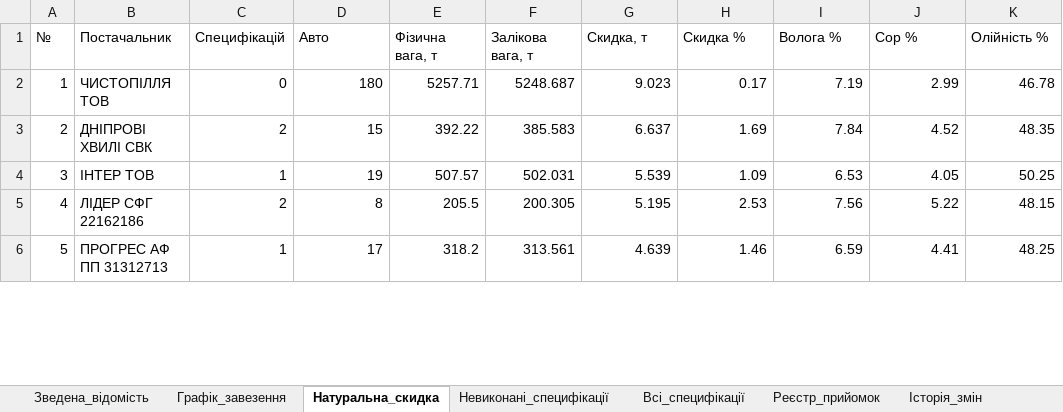
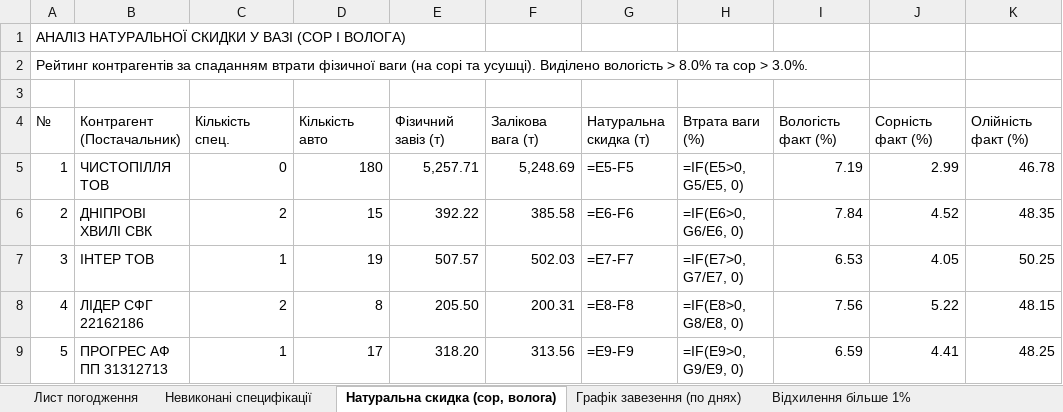
Before and after one commit to bublik3602/Dashbord-Api08, an Excel workbook: database/Лист_погодження.xlsx, sheet Натуральна скидка (сор, волога), drawn as a sheet; only a part is shown; values as stored, in another font and other column widths than the file's, no cell formats; formulas without a stored value are shown as written; addresses are those after the commit; the diff covers the shown part only; the diff names each change by its address in the sheet, - before the commit and + after, or states it on an @@ line.

```diff
--- a/database/Лист_погодження.xlsx (sheet Натуральна скидка (сор, волога))
+++ b/database/Лист_погодження.xlsx (sheet Натуральна скидка (сор, волога))
-sheet tab: Зведена_відомість
+sheet tab: Лист погодження
-sheet tab: Графік_завезення
+sheet tab: Невиконані специфікації
-sheet tab: Натуральна_скидка
+sheet tab: Натуральна скидка (сор, волога)
-sheet tab: Невиконані_специфікації
+sheet tab: Графік завезення (по днях)
-sheet tab: Всі_специфікації
+sheet tab: Відхилення більше 1%
@@ column A renumbered in row 1 @@
-B1: Постачальник
+B1: (empty)
-C1: Специфікацій
+C1: (empty)
-D1: Авто
+D1: (empty)
-E1: Фізична вага, т
+E1: (empty)
-F1: Залікова вага, т
+F1: (empty)
-G1: Скидка, т
+G1: (empty)
-H1: Скидка %
+H1: (empty)
-I1: Волога %
+I1: (empty)
-J1: Сор %
+J1: (empty)
-K1: Олійність %
+K1: (empty)
+row 2: Рейтинг контрагентів за спаданням втрати фізичної ваги (на сорі та усушці). Виділено вологість > 8.0% та сор > 3.0%.
+row 3: (empty)
+row 4: № | Контрагент (Постачальник) | Кількість спец. | Кількість авто | Фізичний завіз (т) | Залікова вага (т) | Натуральна скидка (т) | Втрата ваги (%) | Вологість факт (%) | Сорність факт (%) | Олійність факт (%)
-E5: 5257.71
+E5: 5,257.71
-F5: 5248.687
+F5: 5,248.69
-G5: 9.023
+G5: =E5-F5
-H5: 0.17
+H5: =IF(E5>0, G5/E5, 0)
-F6: 385.583
+F6: 385.58
-G6: 6.637
+G6: =E6-F6
-H6: 1.69
+H6: =IF(E6>0, G6/E6, 0)
-F7: 502.031
+F7: 502.03
-G7: 5.539
+G7: =E7-F7
-H7: 1.09
+H7: =IF(E7>0, G7/E7, 0)
-E8: 205.5
+E8: 205.50
-F8: 200.305
+F8: 200.31
-G8: 5.195
+G8: =E8-F8
-H8: 2.53
+H8: =IF(E8>0, G8/E8, 0)
-E9: 318.2
+E9: 318.20
-F9: 313.561
+F9: 313.56
-G9: 4.639
+G9: =E9-F9
-H9: 1.46
+H9: =IF(E9>0, G9/E9, 0)
```
Also changed, not shown: 1 added row and 233 edited cells elsewhere in this sheet, sheet Реєстр прийомок (помашинно), sheet Відхилення більше 1%, sheet Лист погодження, sheet Графік завезення (по днях), sheet Невиконані специфікації, sheet Історія змін, other sheet tabs, cell formats, 8 other files.
